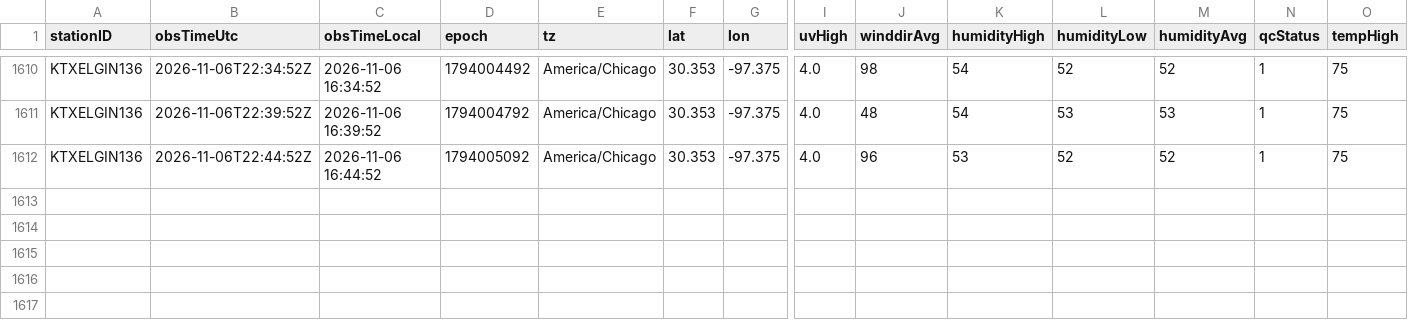
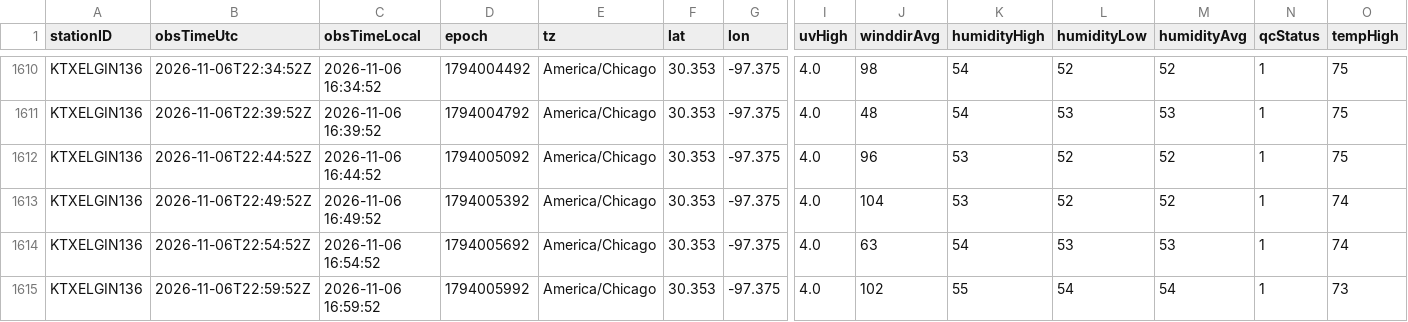
Before and after one commit to derrikidennis/scattered-showers, a CSV file: assets/readings/KTXELGIN136_2026-11.csv, drawn as a sheet; only a part is shown, gaps mark what is left out; rows hold the shown columns only; the diff names each change by its address in the sheet, - before the commit and + after, or states it on an @@ line.

```diff
--- a/assets/readings/KTXELGIN136_2026-11.csv
+++ b/assets/readings/KTXELGIN136_2026-11.csv
+row 1613: KTXELGIN136 | 2026-11-06T22:49:52Z | 2026-11-06 16:49:52 | 1794005392 | America/Chicago | 30.353 | -97.375 | 4.0 | 104 | 53 | 52 | 52 | 1 | 74
+row 1614: KTXELGIN136 | 2026-11-06T22:54:52Z | 2026-11-06 16:54:52 | 1794005692 | America/Chicago | 30.353 | -97.375 | 4.0 | 63 | 54 | 53 | 53 | 1 | 74
+row 1615: KTXELGIN136 | 2026-11-06T22:59:52Z | 2026-11-06 16:59:52 | 1794005992 | America/Chicago | 30.353 | -97.375 | 4.0 | 102 | 55 | 54 | 54 | 1 | 73
```
Also changed, not shown: assets/alerts/alerts_history.csv, assets/readings/IKINGS702_2026-11.csv, 6 other files.
